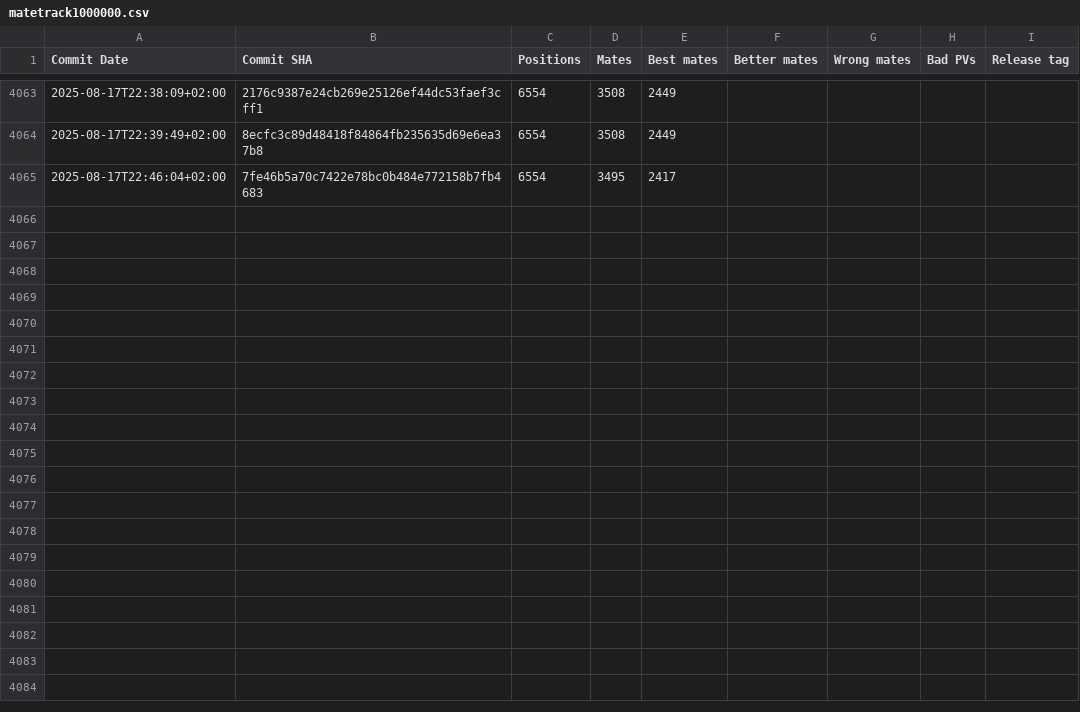
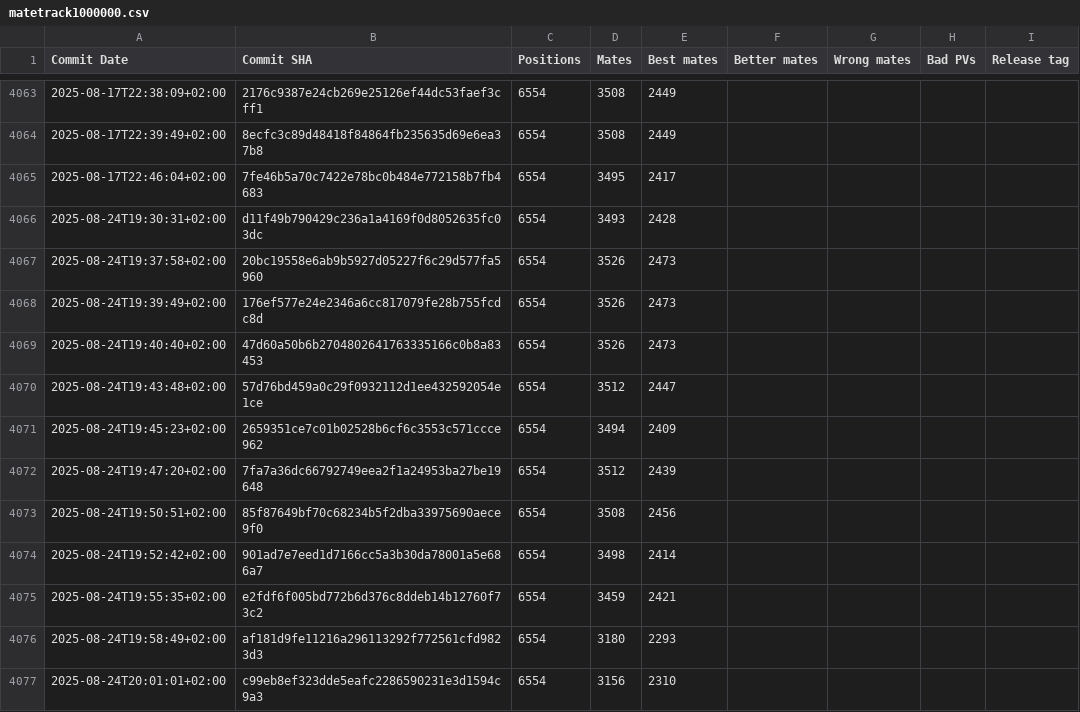
Before and after one commit to vondele/matetrack, a CSV file: matetrack1000000.csv, drawn as a sheet; only a part is shown, gaps mark what is left out.

```diff
--- a/matetrack1000000.csv
+++ b/matetrack1000000.csv
@@ -4065 +4065,13 @@ Commit Date,Commit SHA,Positions,Mates,Best mates,Better mates,Wrong mates,Bad P
 2025-08-17T22:46:04+02:00,7fe46b5a70c7422e78bc0b484e772158b7fb4683,6554,3495,2417,,,,
+2025-08-24T19:30:31+02:00,d11f49b790429c236a1a4169f0d8052635fc03dc,6554,3493,2428,,,,
+2025-08-24T19:37:58+02:00,20bc19558e6ab9b5927d05227f6c29d577fa5960,6554,3526,2473,,,,
+2025-08-24T19:39:49+02:00,176ef577e24e2346a6cc817079fe28b755fcdc8d,6554,3526,2473,,,,
+2025-08-24T19:40:40+02:00,47d60a50b6b2704802641763335166c0b8a83453,6554,3526,2473,,,,
+2025-08-24T19:43:48+02:00,57d76bd459a0c29f0932112d1ee432592054e1ce,6554,3512,2447,,,,
+2025-08-24T19:45:23+02:00,2659351ce7c01b02528b6cf6c3553c571ccce962,6554,3494,2409,,,,
+2025-08-24T19:47:20+02:00,7fa7a36dc66792749eea2f1a24953ba27be19648,6554,3512,2439,,,,
+2025-08-24T19:50:51+02:00,85f87649bf70c68234b5f2dba33975690aece9f0,6554,3508,2456,,,,
+2025-08-24T19:52:42+02:00,901ad7e7eed1d7166cc5a3b30da78001a5e686a7,6554,3498,2414,,,,
+2025-08-24T19:55:35+02:00,e2fdf6f005bd772b6d376c8ddeb14b12760f73c2,6554,3459,2421,,,,
+2025-08-24T19:58:49+02:00,af181d9fe11216a296113292f772561cfd9823d3,6554,3180,2293,,,,
+2025-08-24T20:01:01+02:00,c99eb8ef323dde5eafc2286590231e3d1594c9a3,6554,3156,2310,,,,
```
Also changed, not shown: 2 other files.
